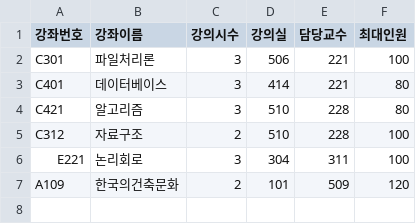
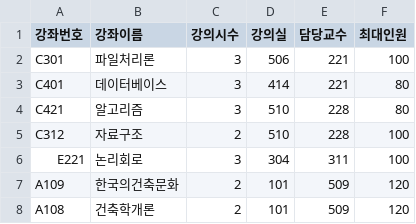
Before and after one commit to Jeongchani/AI_python, a CSV file: 03.데이터분석/학사관리/강좌.csv, drawn as a sheet; the diff names each change by its address in the sheet, - before the commit and + after, or states it on an @@ line.

```diff
--- a/03.데이터분석/학사관리/강좌.csv
+++ b/03.데이터분석/학사관리/강좌.csv
+row 8: A108 | 건축학개론 | 2 | 101 | 509 | 120
```
Also changed, not shown: 03.데이터분석/학사관리/학생.csv, 1 other file.
